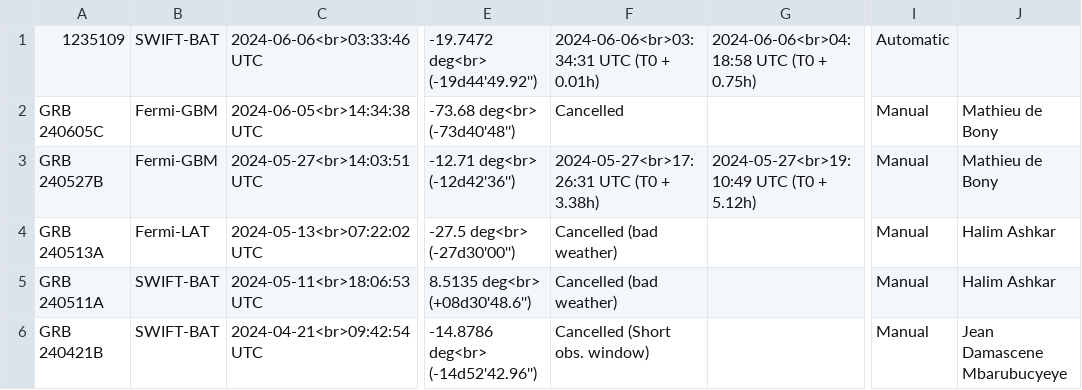
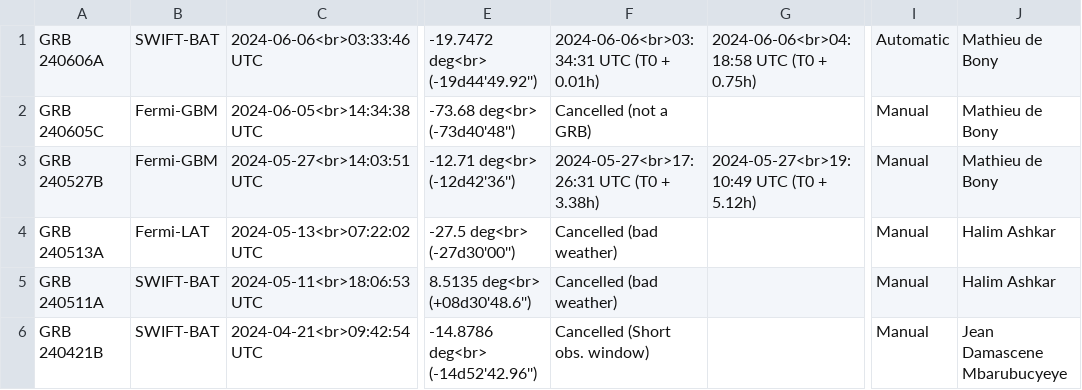
Before and after one commit to wxssym/grbhess.github.io, a CSV file: obstable.csv, drawn as a sheet; only a part is shown, gaps mark what is left out; the diff names each change by its address in the sheet, - before the commit and + after, or states it on an @@ line.

Commit message:
Update of the information of last night

```diff
--- a/obstable.csv
+++ b/obstable.csv
-A1: 1235109
+A1: GRB 240606A
-J1: (empty)
+J1: Mathieu de Bony
-F2: Cancelled
+F2: Cancelled (not a GRB)
```
